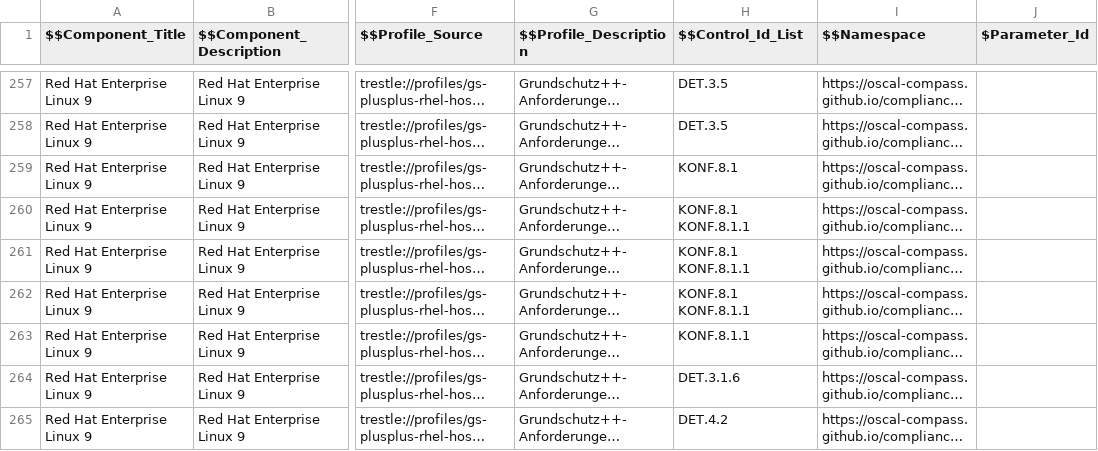
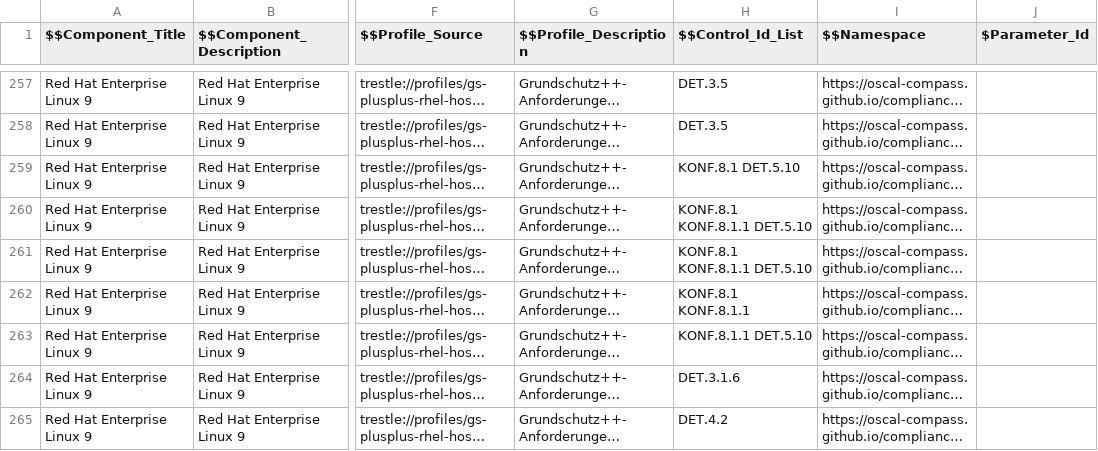
Before and after one commit to sig-bsi-grundschutz/rh-component-definition-grundschutz-plus-plus, a CSV file: data/gs-plus-plus-rhel-host-rhel9.csv, drawn as a sheet; only a part is shown, gaps mark what is left out; long unchanged cells end in …; the diff names each change by its address in the sheet, - before the commit and + after, or states it on an @@ line.

```diff
--- a/data/gs-plus-plus-rhel-host-rhel9.csv
+++ b/data/gs-plus-plus-rhel-host-rhel9.csv
-H259 ($$Control_Id_List): KONF.8.1
+H259 ($$Control_Id_List): KONF.8.1 DET.5.10
-H260:H261 ($$Control_Id_List): KONF.8.1 KONF.8.1.1
+H260:H261 ($$Control_Id_List): KONF.8.1 KONF.8.1.1 DET.5.10
-H263 ($$Control_Id_List): KONF.8.1.1
+H263 ($$Control_Id_List): KONF.8.1.1 DET.5.10
```
Also changed, not shown: 1 other file.
